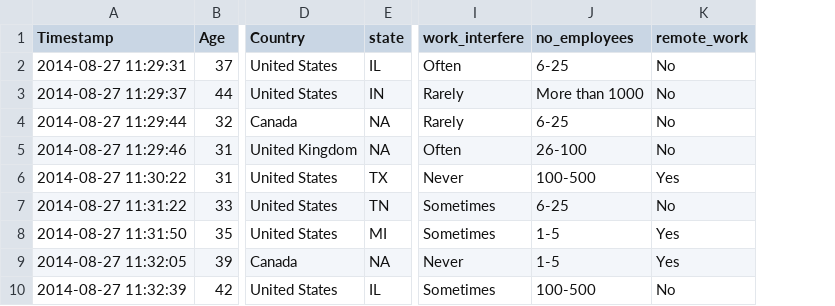
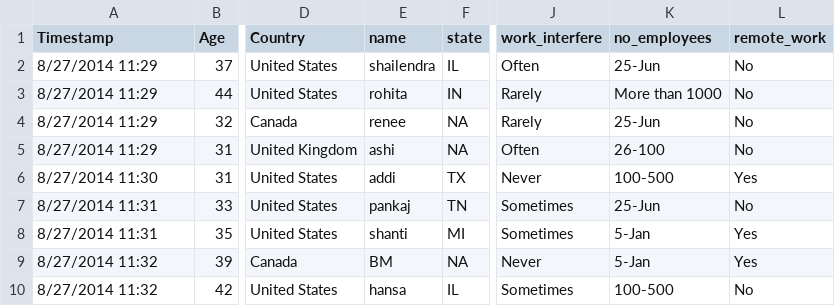
Before and after one commit to shjoin/mypyspark-shjo, a CSV file: data/sample.csv, drawn as a sheet; only a part is shown, gaps mark what is left out; addresses are those after the commit; the diff names each change by its address in the sheet, - before the commit and + after, or states it on an @@ line.

```diff
--- a/data/sample.csv
+++ b/data/sample.csv
+column E (name), rows 2-10: shailendra | rohita | renee | ashi | addi | pankaj | shanti | BM | hansa
-A2 (Timestamp): 2014-08-27 11:29:31
+A2 (Timestamp): 8/27/2014 11:29
-K2 (no_employees): 6-25
+K2 (no_employees): 25-Jun
-A3 (Timestamp): 2014-08-27 11:29:37
+A3 (Timestamp): 8/27/2014 11:29
-A4 (Timestamp): 2014-08-27 11:29:44
+A4 (Timestamp): 8/27/2014 11:29
-K4 (no_employees): 6-25
+K4 (no_employees): 25-Jun
-A5 (Timestamp): 2014-08-27 11:29:46
+A5 (Timestamp): 8/27/2014 11:29
-A6 (Timestamp): 2014-08-27 11:30:22
+A6 (Timestamp): 8/27/2014 11:30
-A7 (Timestamp): 2014-08-27 11:31:22
+A7 (Timestamp): 8/27/2014 11:31
-K7 (no_employees): 6-25
+K7 (no_employees): 25-Jun
-A8 (Timestamp): 2014-08-27 11:31:50
+A8 (Timestamp): 8/27/2014 11:31
-K8:K9 (no_employees): 1-5
+K8:K9 (no_employees): 5-Jan
-A9 (Timestamp): 2014-08-27 11:32:05
+A9 (Timestamp): 8/27/2014 11:32
-A10 (Timestamp): 2014-08-27 11:32:39
+A10 (Timestamp): 8/27/2014 11:32
```
Also changed, not shown: 15 other files.
